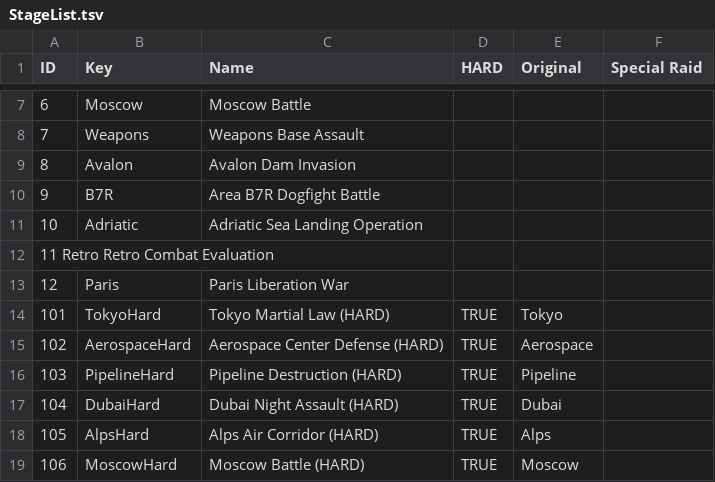
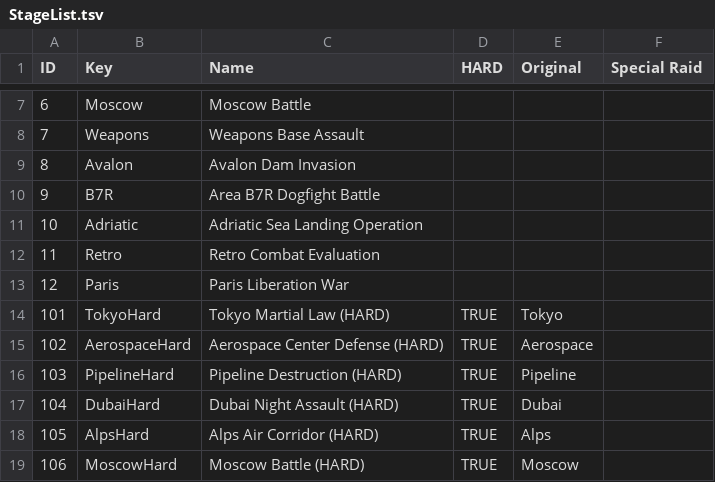
Before and after one commit to InfBuild/InfData, a TSV file: StageList.tsv, drawn as a sheet; only a part is shown, gaps mark what is left out.

Commit message:
Fixing spacing some more

```diff
--- a/StageList.tsv
+++ b/StageList.tsv
@@ -11,3 +11,3 @@ ID	Key	Name	HARD	Original	Special Raid
 10	Adriatic	Adriatic Sea Landing Operation			
-11  Retro Retro Combat Evaluation
+11	Retro	Retro Combat Evaluation			
 12	Paris	Paris Liberation War			
```
